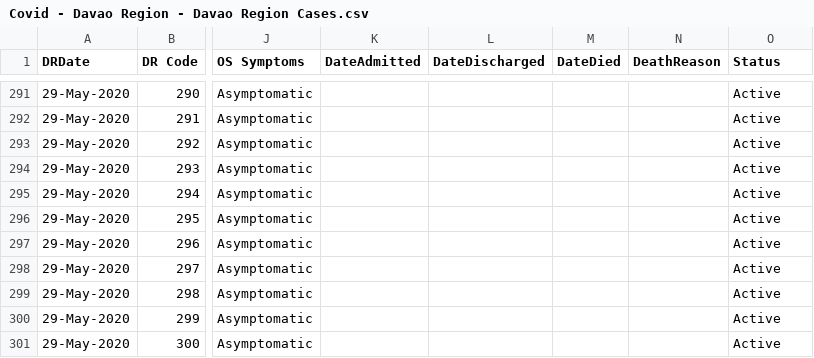
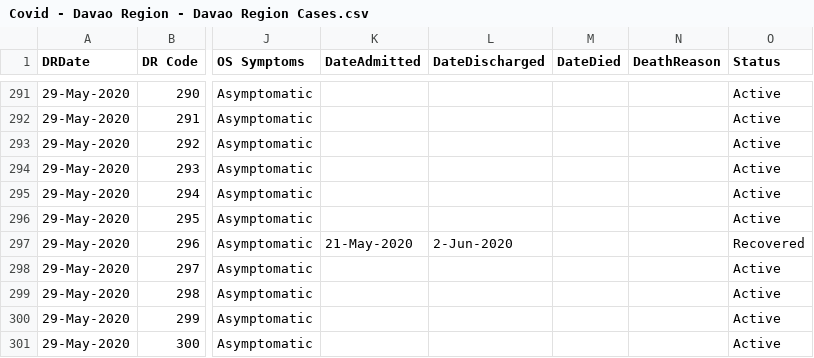
Before and after one commit to djmacao/Covid-19, a CSV file: Covid_Davao_Data/Covid - Davao Region - Davao Region Cases.csv, drawn as a sheet; only a part is shown, gaps mark what is left out; the diff covers the shown part only; the diff names each change by its address in the sheet, - before the commit and + after, or states it on an @@ line.

```diff
--- a/Covid_Davao_Data/Covid - Davao Region - Davao Region Cases.csv
+++ b/Covid_Davao_Data/Covid - Davao Region - Davao Region Cases.csv
-K297 (DateAdmitted): (empty)
+K297 (DateAdmitted): 21-May-2020
-L297 (DateDischarged): (empty)
+L297 (DateDischarged): 2-Jun-2020
-O297 (Status): Active
+O297 (Status): Recovered
```
Also changed, not shown: 5 added rows and 28 edited cells elsewhere in this file, Covid_Davao_Data/covid_dohdr_daily.csv, Covid_Davao_Data/covid_dohdr_locations.csv, 3 other files.
